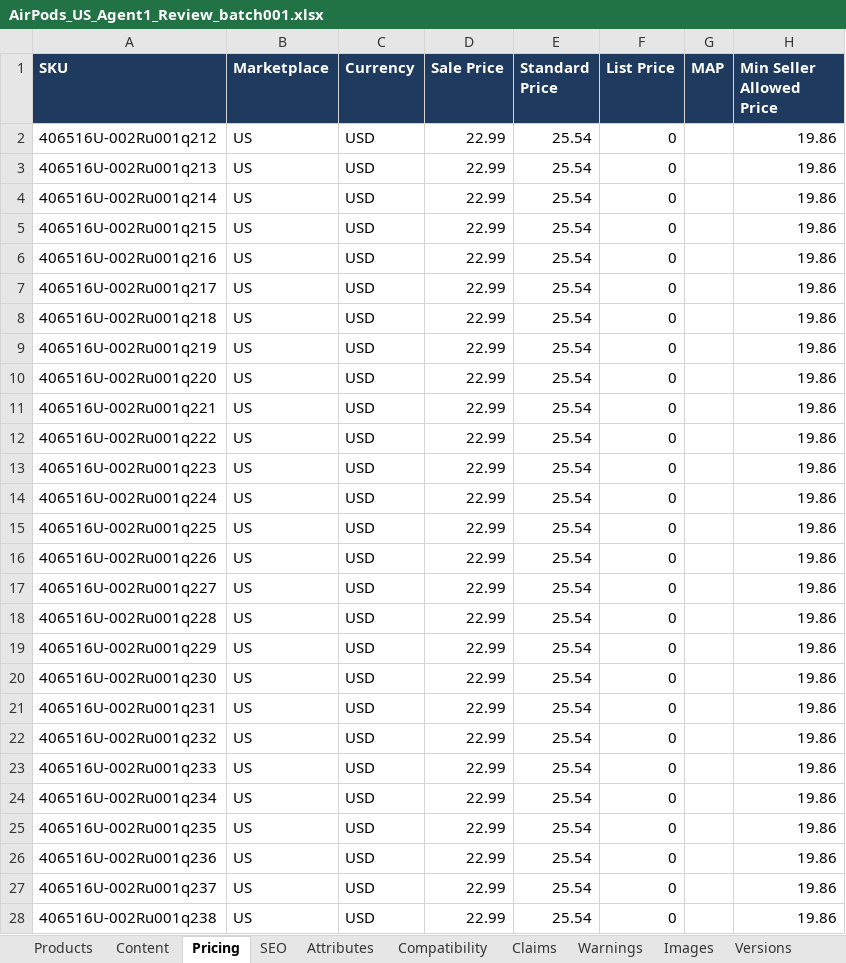
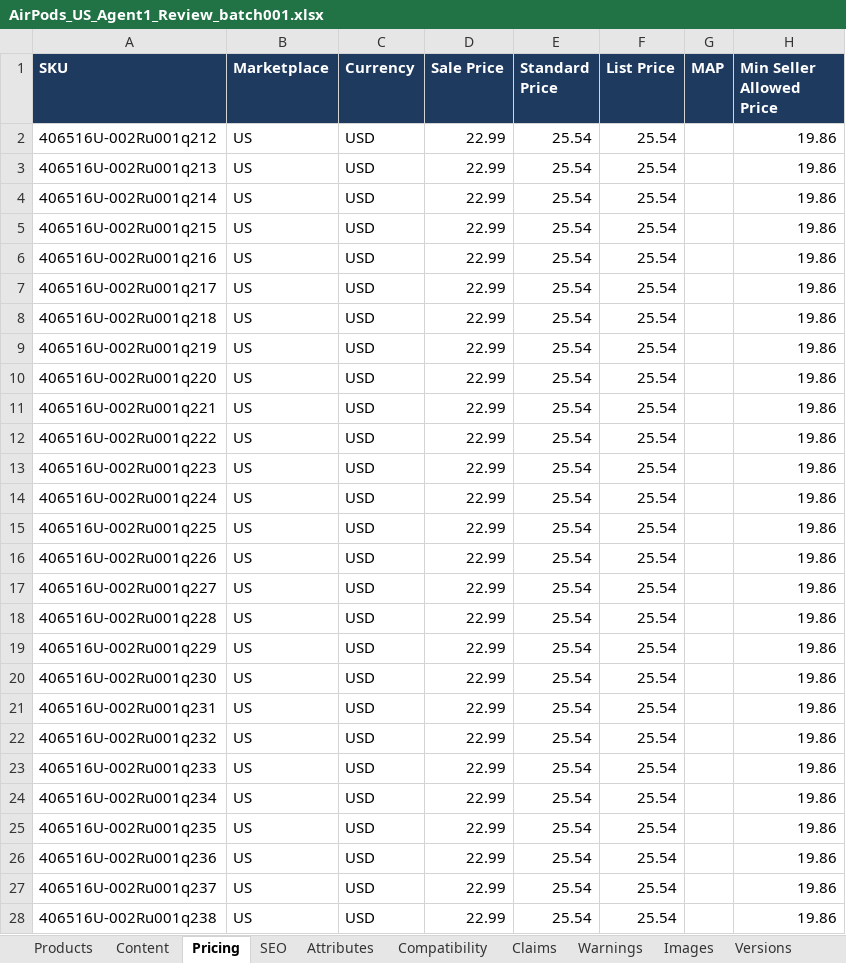
Before and after one commit to business2business17-ui/406, an Excel workbook: output/xlsx/AirPods_US_Agent1_Review_batch001.xlsx, sheet Pricing, drawn as a sheet; only a part is shown; values as stored, in another font and other column widths than the file's, no borders; the diff covers the shown part only; the diff names each change by its address in the sheet, - before the commit and + after, or states it on an @@ line.

```diff
--- a/output/xlsx/AirPods_US_Agent1_Review_batch001.xlsx (sheet Pricing)
+++ b/output/xlsx/AirPods_US_Agent1_Review_batch001.xlsx (sheet Pricing)
-F2:F28 (List Price): 0
+F2:F28 (List Price): 25.54
```
Also changed, not shown: 103 edited cells elsewhere in this sheet, sheet Handoff, sheet Attributes, sheet Audit, sheet Versions, 24 other files.
